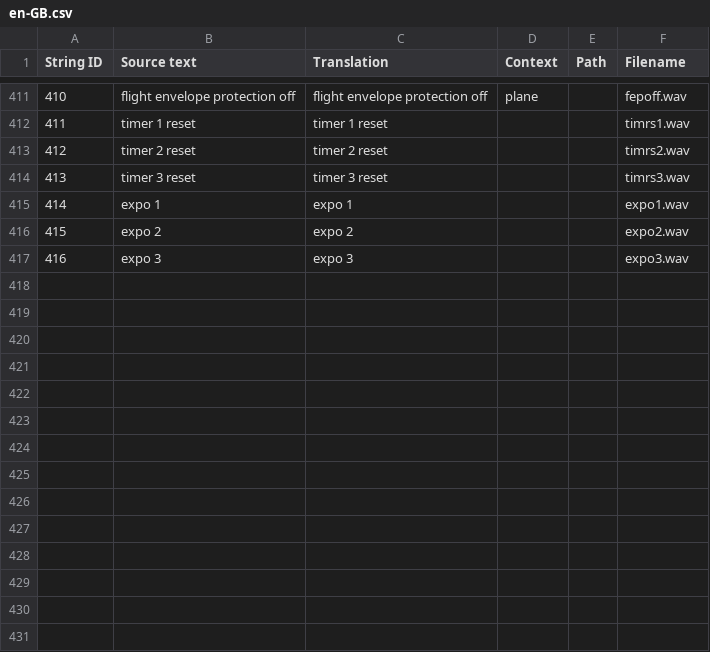
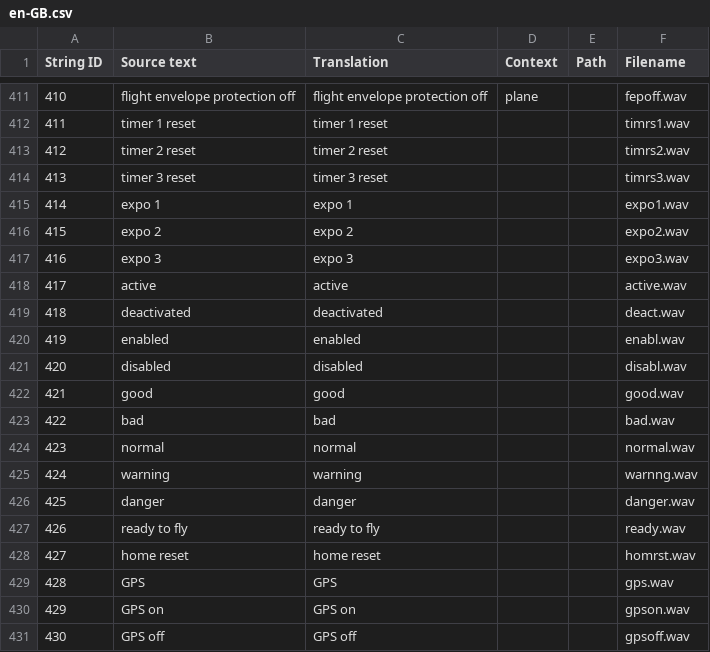
Before and after one commit to EdgeTX/edgetx-sdcard-sounds, a CSV file: voices/en-GB.csv, drawn as a sheet; only a part is shown, gaps mark what is left out; the diff names each change by its address in the sheet, - before the commit and + after, or states it on an @@ line.

```diff
--- a/voices/en-GB.csv
+++ b/voices/en-GB.csv
+row 418: 417 | active | active |  |  | active.wav
+row 419: 418 | deactivated | deactivated |  |  | deact.wav
+row 420: 419 | enabled | enabled |  |  | enabl.wav
+row 421: 420 | disabled | disabled |  |  | disabl.wav
+row 422: 421 | good | good |  |  | good.wav
+row 423: 422 | bad | bad |  |  | bad.wav
+row 424: 423 | normal | normal |  |  | normal.wav
+row 425: 424 | warning | warning |  |  | warnng.wav
+row 426: 425 | danger | danger |  |  | danger.wav
+row 427: 426 | ready to fly | ready to fly |  |  | ready.wav
+row 428: 427 | home reset | home reset |  |  | homrst.wav
+row 429: 428 | GPS | GPS |  |  | gps.wav
+row 430: 429 | GPS on | GPS on |  |  | gpson.wav
+row 431: 430 | GPS off | GPS off |  |  | gpsoff.wav
```
Also changed, not shown: voices/en-US.csv.
